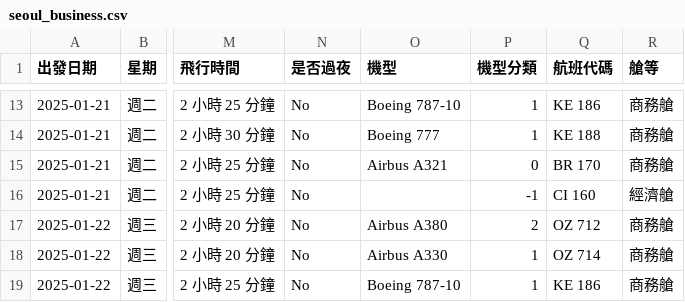
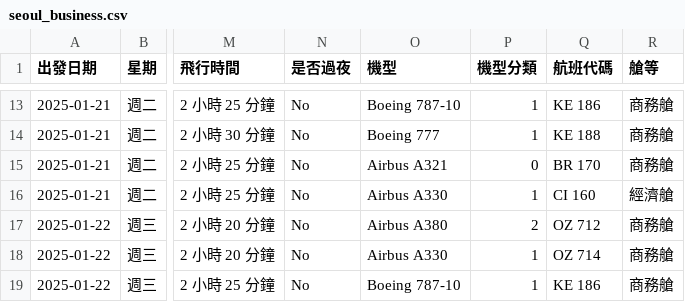
Before and after one commit to ching011500/flight_price, a CSV file: cleaned_data/data/short/seoul_business.csv, drawn as a sheet; only a part is shown, gaps mark what is left out; the diff names each change by its address in the sheet, - before the commit and + after, or states it on an @@ line.

```diff
--- a/cleaned_data/data/short/seoul_business.csv
+++ b/cleaned_data/data/short/seoul_business.csv
-O16 (機型): (empty)
+O16 (機型): Airbus A330
-P16 (機型分類): -1
+P16 (機型分類): 1
```
Also changed, not shown: cleaned_data/data/short/hongkong.csv, cleaned_data/data/short/hongkong_outlier.csv, 55 other files.
